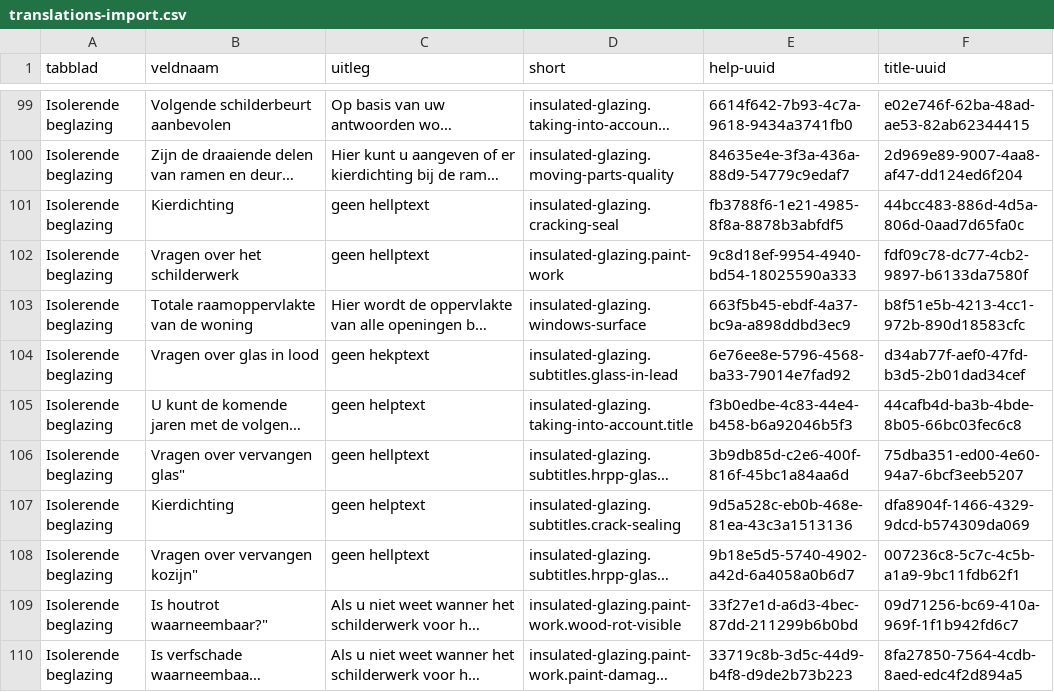
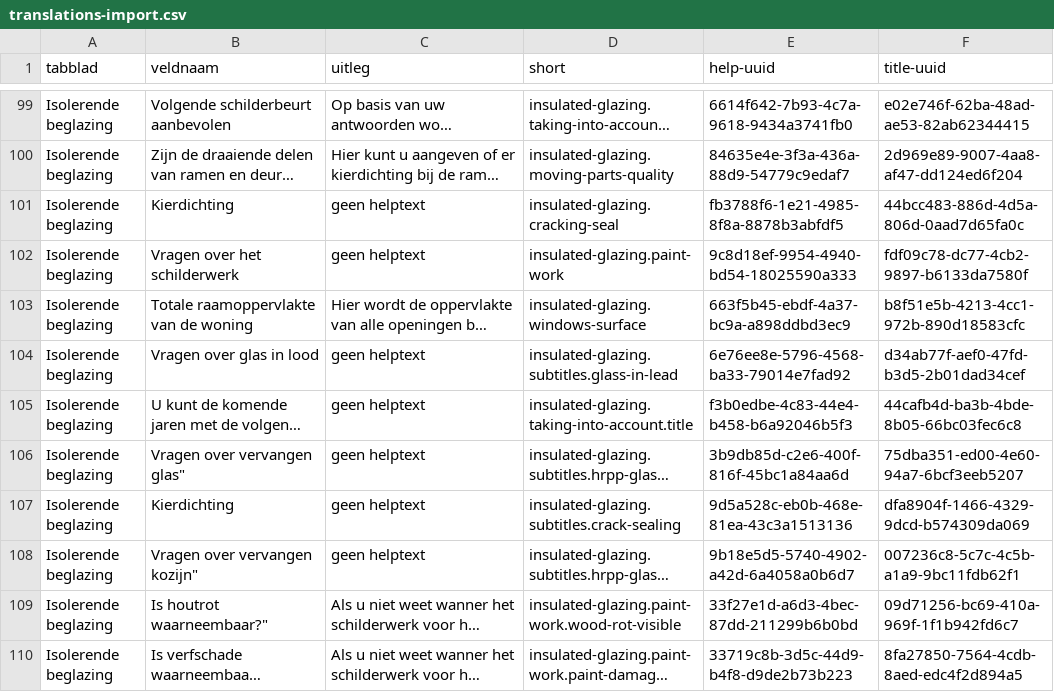
Before and after one commit to Ecodenl/Woningdossier, a CSV file: storage/app/public/translations-import.csv, drawn as a sheet; only a part is shown, gaps mark what is left out; long unchanged cells end in …; the diff names each change by its address in the sheet, - before the commit and + after, or states it on an @@ line.

Commit message:
hellp to help hekp to help

```diff
--- a/storage/app/public/translations-import.csv
+++ b/storage/app/public/translations-import.csv
-C101:C102 (uitleg): geen hellptext
+C101:C102 (uitleg): geen helptext
-C104 (uitleg): geen hekptext
+C104 (uitleg): geen helptext
-C106 (uitleg): geen hellptext
+C106 (uitleg): geen helptext
-C108 (uitleg): geen hellptext
+C108 (uitleg): geen helptext
```
